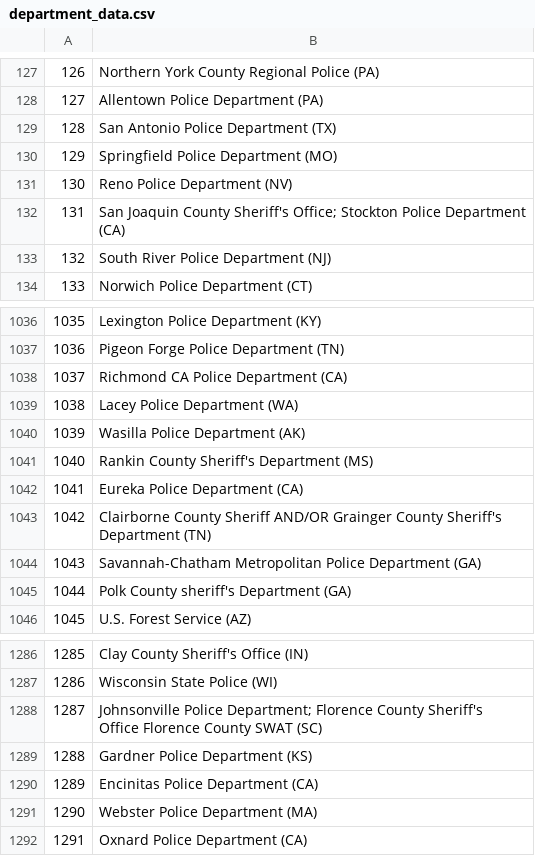
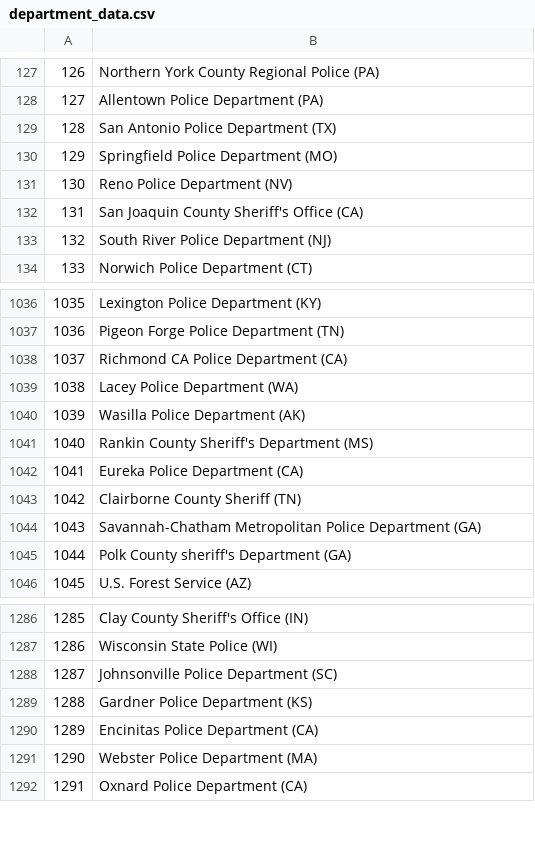
Before and after one commit to connorrothschild/police-killings-v1, a CSV file: data/department_data.csv, drawn as a sheet; only a part is shown, gaps mark what is left out; the diff covers the shown part only; the diff names each change by its address in the sheet, - before the commit and + after, or states it on an @@ line.

```diff
--- a/data/department_data.csv
+++ b/data/department_data.csv
-B132: …County Sheriff's Office; Stockton Police Department (CA)
+B132: …County Sheriff's Office (CA)
-B1043: …County Sheriff AND/OR Grainger County Sheriff's Department (TN)
+B1043: …County Sheriff (TN)
-B1288: Johnsonville Police Department; Florence County Sheriff's Office Florence County SWAT (SC)
+B1288: Johnsonville Police Department (SC)
```
Also changed, not shown: 4 removed rows, 2 edited cells and row numbers in column A elsewhere in this file, 4 other files.
